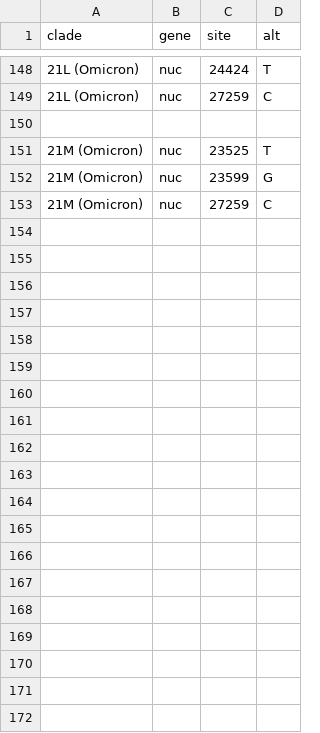
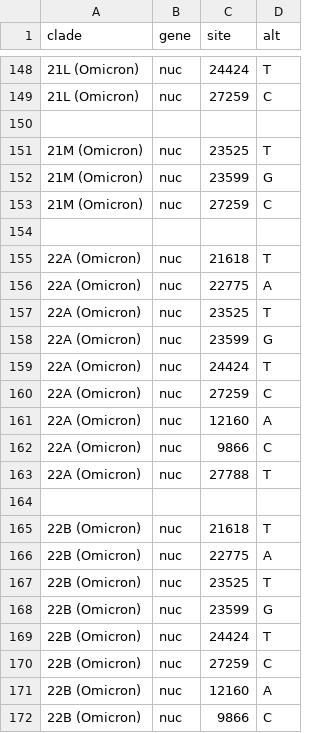
Before and after one commit to emmahodcroft/ncov_2021, a TSV file: defaults/clades.tsv, drawn as a sheet; only a part is shown, gaps mark what is left out; the diff covers the shown part only; the diff names each change by its address in the sheet, - before the commit and + after, or states it on an @@ line.

```diff
--- a/defaults/clades.tsv
+++ b/defaults/clades.tsv
+row 154: (empty)
+row 155: 22A (Omicron) | nuc | 21618 | T
+row 156: 22A (Omicron) | nuc | 22775 | A
+row 157: 22A (Omicron) | nuc | 23525 | T
+row 158: 22A (Omicron) | nuc | 23599 | G
+row 159: 22A (Omicron) | nuc | 24424 | T
+row 160: 22A (Omicron) | nuc | 27259 | C
+row 161: 22A (Omicron) | nuc | 12160 | A
+row 162: 22A (Omicron) | nuc | 9866 | C
+row 163: 22A (Omicron) | nuc | 27788 | T
+row 164: (empty)
+row 165: 22B (Omicron) | nuc | 21618 | T
+row 166: 22B (Omicron) | nuc | 22775 | A
+row 167: 22B (Omicron) | nuc | 23525 | T
+row 168: 22B (Omicron) | nuc | 23599 | G
+row 169: 22B (Omicron) | nuc | 24424 | T
+row 170: 22B (Omicron) | nuc | 27259 | C
+row 171: 22B (Omicron) | nuc | 12160 | A
+row 172: 22B (Omicron) | nuc | 9866 | C
```
Also changed, not shown: 11 added rows elsewhere in this file, cluster_profile/subclades_EU.tsv, 1 other file.
